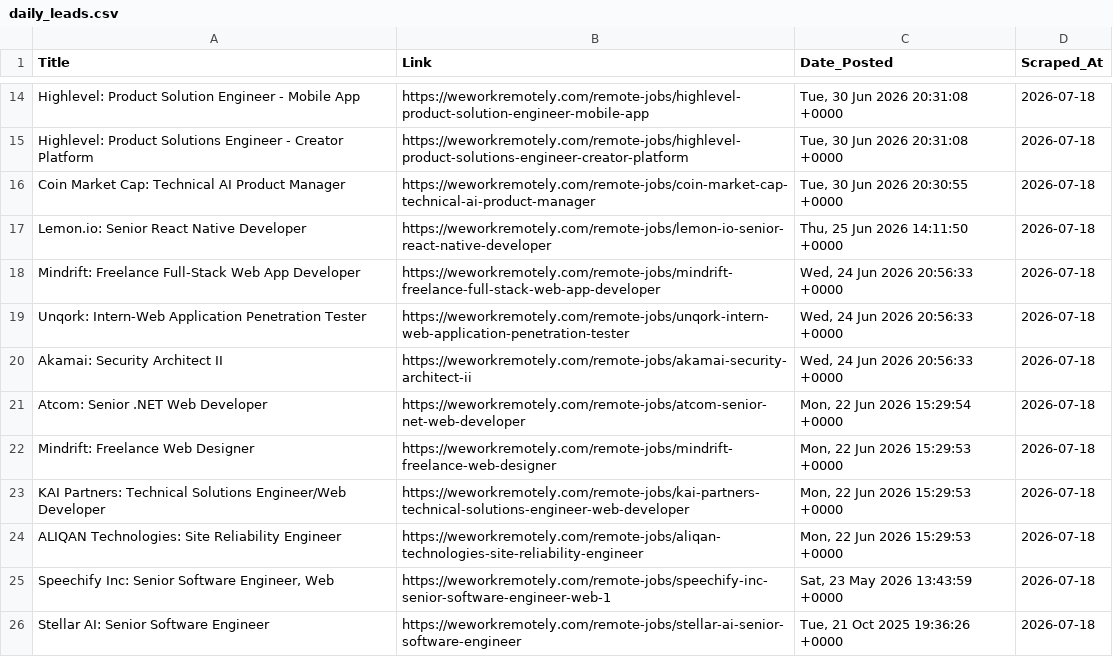
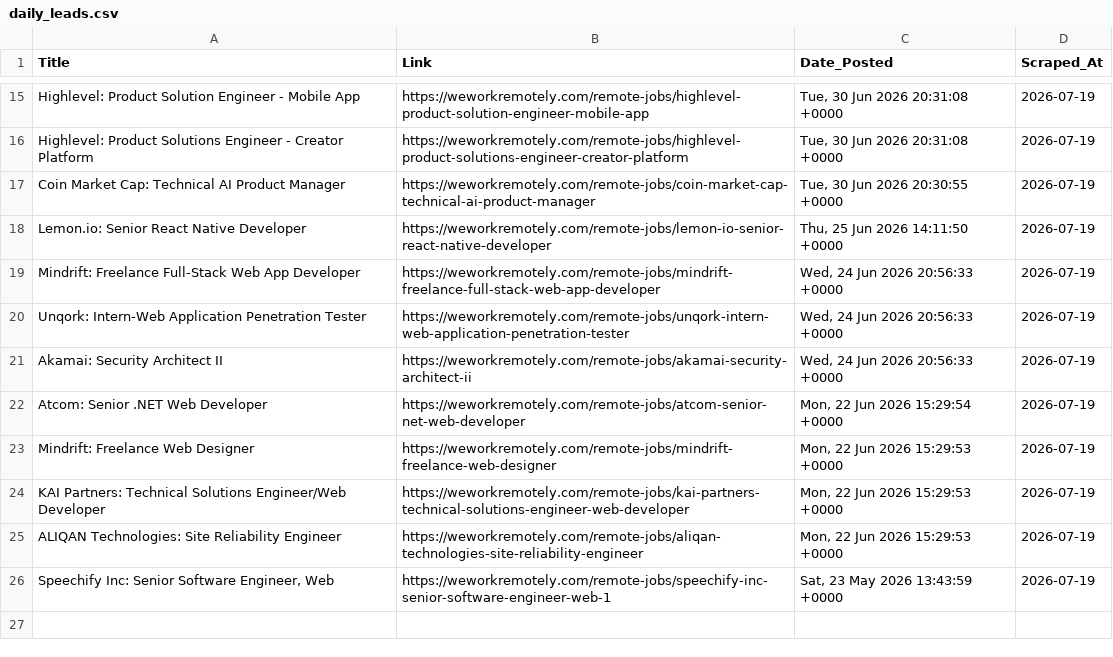
Before and after one commit to Aravindsetti77/data-goldmine, a CSV file: daily_leads.csv, drawn as a sheet; only a part is shown, gaps mark what is left out; removed rows and columns are numbered as before the commit, all else as after; the diff covers the shown part only; the diff names each change by its address in the sheet, - before the commit and + after, or states it on an @@ line.

```diff
--- a/daily_leads.csv
+++ b/daily_leads.csv
-D15:D26 (Scraped_At): 2026-07-18
+D15:D26 (Scraped_At): 2026-07-19
-row 26: Stellar AI: Senior Software Engineer | https://weworkremotely.com/remote-jobs/stellar-ai-senior-software-engineer | Tue, 21 Oct 2025 19:36:26 +0000 | 2026-07-18
```
Also changed, not shown: 1 added row and 12 edited cells elsewhere in this file.
